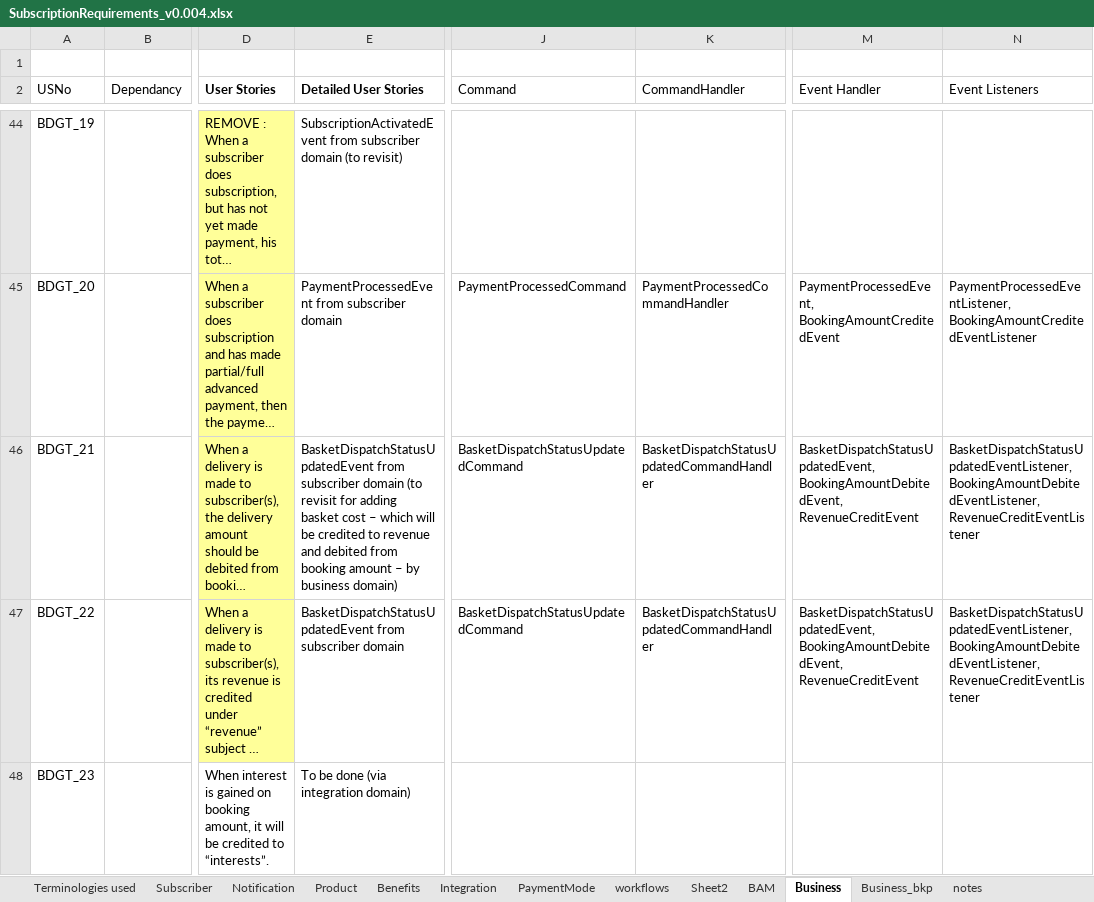
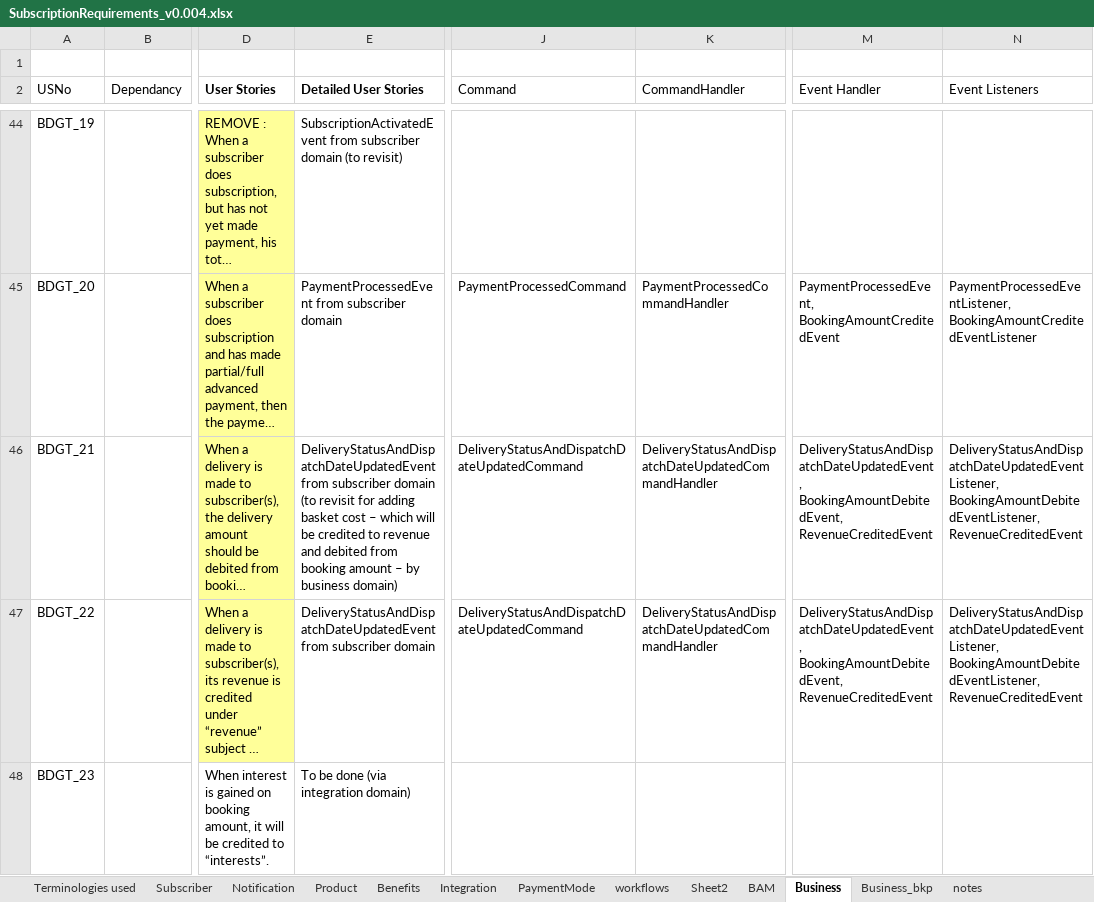
Before and after one commit to soukhyak26/MegaProject, an Excel workbook: documentation/requirements/SubscriptionRequirements_v0.004.xlsx, sheet Business, drawn as a sheet; only a part is shown, gaps mark what is left out; long unchanged cells end in …; values as stored, in another font and other column widths than the file's, no borders; the diff covers the shown part only; the diff names each change by its address in the sheet, - before the commit and + after, or states it on an @@ line.

Commit message:
Business domain - Completed flow for basket amount and delivery charges

```diff
--- a/documentation/requirements/SubscriptionRequirements_v0.004.xlsx (sheet Business)
+++ b/documentation/requirements/SubscriptionRequirements_v0.004.xlsx (sheet Business)
-E46 (Detailed User Stories): BasketDispatchStatusUpdatedEvent from subscriber…
+E46 (Detailed User Stories): DeliveryStatusAndDispatchDateUpdatedEvent from subscriber…
-J46:J47 (Command): BasketDispatchStatusUpdatedCommand
+J46:J47 (Command): DeliveryStatusAndDispatchDateUpdatedCommand
-K46:K47 (CommandHandler): BasketDispatchStatusUpdatedCommandHandler
+K46:K47 (CommandHandler): DeliveryStatusAndDispatchDateUpdatedCommandHandler
-M46:M47 (Event Handler): BasketDispatchStatusUpdatedEvent, BookingAmountDebitedEvent, RevenueCreditEvent
+M46:M47 (Event Handler): DeliveryStatusAndDispatchDateUpdatedEvent, BookingAmountDebitedEvent, RevenueCreditedEvent
-N46:N47 (Event Listeners): BasketDispatchStatusUpdatedEventListener, BookingAmountDebitedEventListener, RevenueCreditEventListener
+N46:N47 (Event Listeners): DeliveryStatusAndDispatchDateUpdatedEventListener, BookingAmountDebitedEventListener, RevenueCreditedEvent
-E47 (Detailed User Stories): BasketDispatchStatusUpdatedEvent from subscriber…
+E47 (Detailed User Stories): DeliveryStatusAndDispatchDateUpdatedEvent from subscriber…
```
Also changed, not shown: 1 added row and 1 removed row elsewhere in this sheet, 14 other files.
